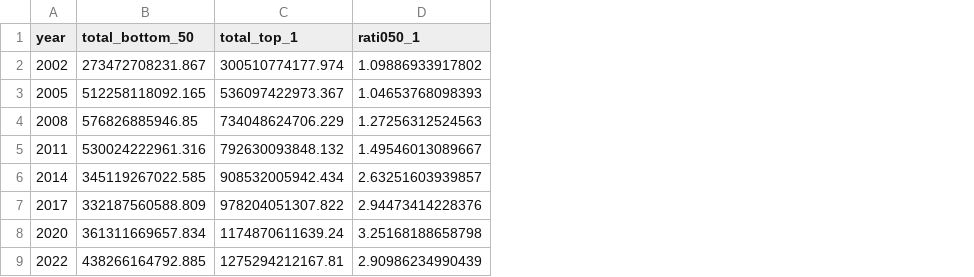
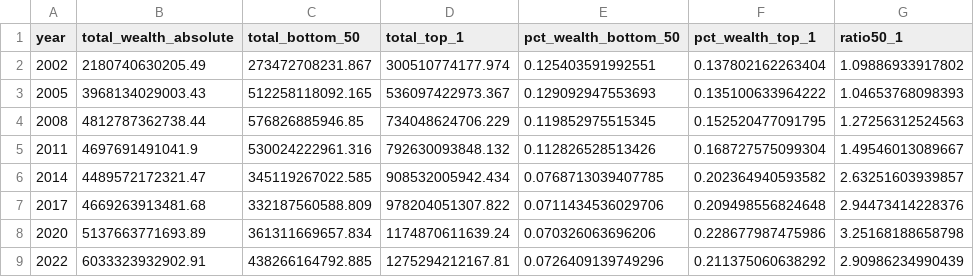
Before and after one commit to maiktreya/EFFmicrodata, a CSV file: out/informeMICO/3-inequality-ratio50_1.csv, drawn as a sheet; addresses are those after the commit; the diff names each change by its address in the sheet, - before the commit and + after, or states it on an @@ line.

```diff
--- a/out/informeMICO/3-inequality-ratio50_1.csv
+++ b/out/informeMICO/3-inequality-ratio50_1.csv
+column B (total_wealth_absolute), rows 2-9: 2180740630205.49 | 3968134029003.43 | 4812787362738.44 | 4697691491041.9 | 4489572172321.47 | 4669263913481.68 | 5137663771693.89 | 6033323932902.91
+column E (pct_wealth_bottom_50), rows 2-9: 0.125403591992551 | 0.129092947553693 | 0.119852975515345 | 0.112826528513426 | 0.0768713039407785 | 0.0711434536029706 | 0.070326063696206 | 0.0726409139749296
+column F (pct_wealth_top_1), rows 2-9: 0.137802162263404 | 0.135100633964222 | 0.152520477091795 | 0.168727575099304 | 0.202364940593582 | 0.209498556824648 | 0.228677987475986 | 0.211375060638292
-G1: rati050_1
+G1: ratio50_1
```
Also changed, not shown: out/informeMICO/2-inequality-age.csv, out/informeMICO/4-inmo-inequality-quantiles.csv, 12 other files.
